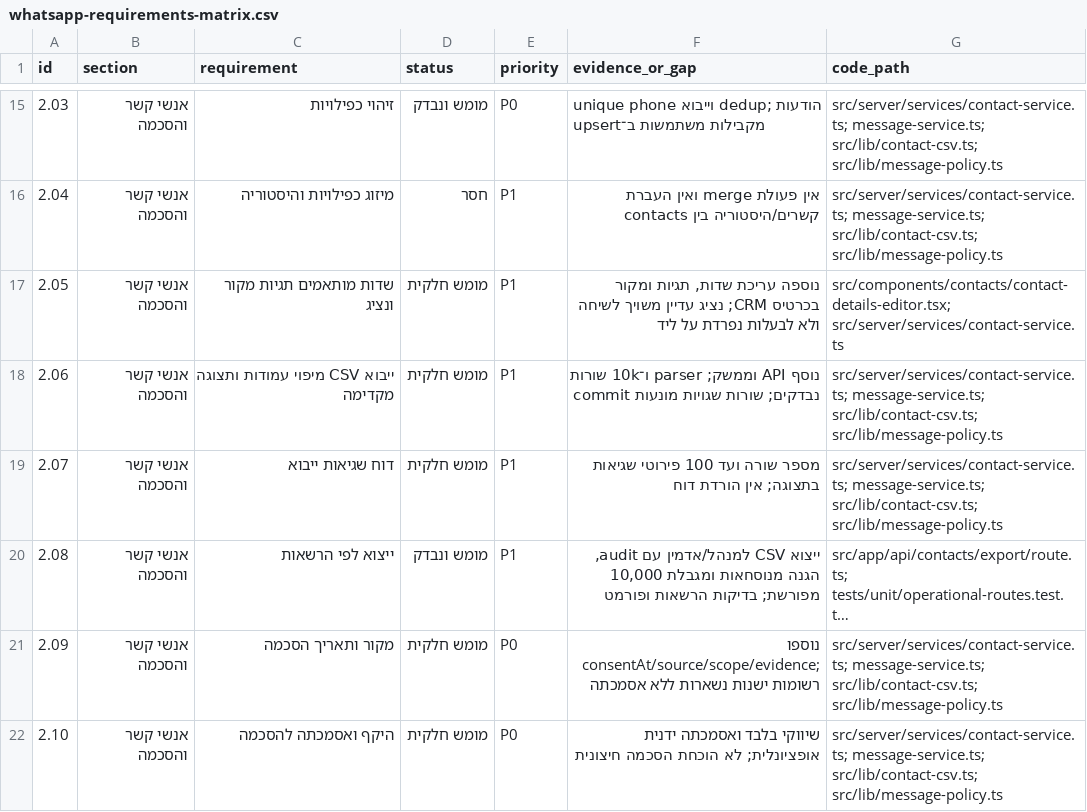
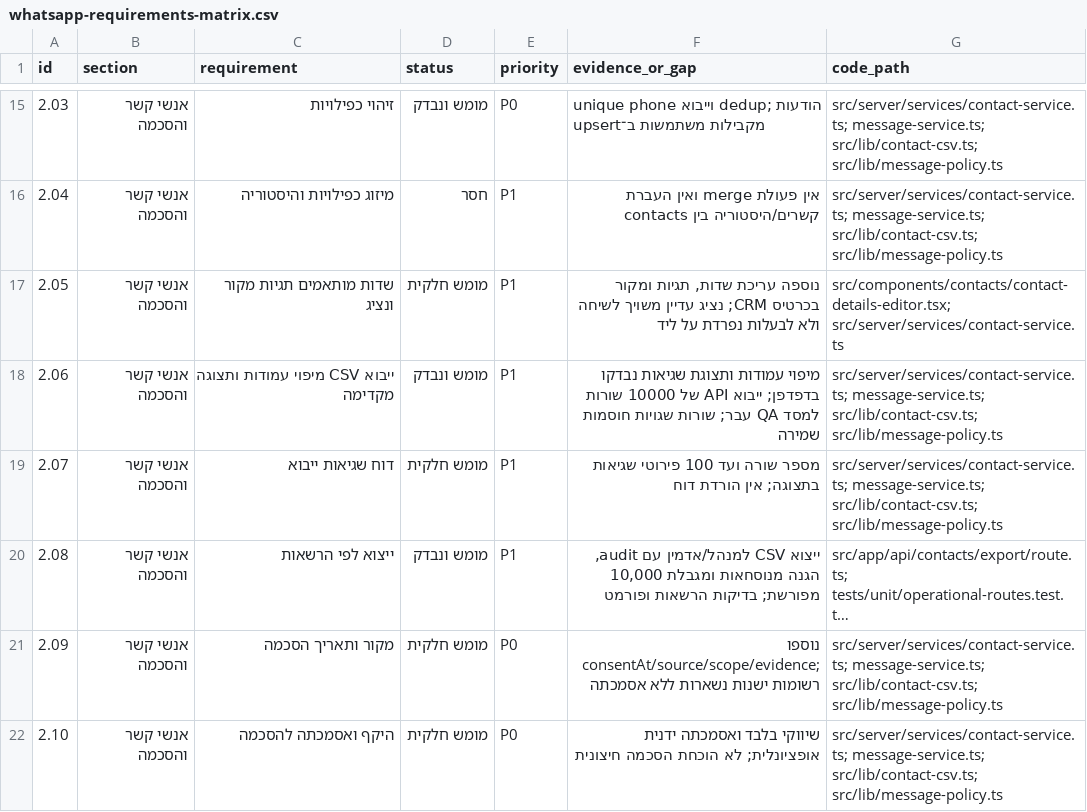
Before and after one commit to edencohen533-create/solinainbox, a CSV file: docs/qa/whatsapp-requirements-matrix.csv, drawn as a sheet; only a part is shown, gaps mark what is left out; long unchanged cells end in ….

```diff
--- a/docs/qa/whatsapp-requirements-matrix.csv
+++ b/docs/qa/whatsapp-requirements-matrix.csv
@@ -17,3 +17,3 @@ id,section,requirement,status,priority,evidence_or_gap,code_path
 2.05,אנשי קשר והסכמה,שדות מותאמים תגיות מקור ונציג,מומש חלקית,P1,"נוספה עריכת שדות, תגיות ומקור בכרטיס CRM; נציג עדיין משויך לשיחה ולא לבעלות נפרדת על ליד",src/components/contacts/contact-details-editor.tsx; src/server/services/contact-service.ts
-2.06,אנשי קשר והסכמה,ייבוא CSV מיפוי עמודות ותצוגה מקדימה,מומש חלקית,P1,נוסף API וממשק; parser ו־10k שורות נבדקים; שורות שגויות מונעות commit,src/server/services/contact-service.ts; message-service.ts; src/lib/contact-csv.ts; src/lib/message-policy.ts
+2.06,אנשי קשר והסכמה,ייבוא CSV מיפוי עמודות ותצוגה מקדימה,מומש ונבדק,P1,מיפוי עמודות ותצוגת שגיאות נבדקו בדפדפן; ייבוא API של 10000 שורות למסד QA עבר; שורות שגויות חוסמות שמירה,src/server/services/contact-service.ts; message-service.ts; src/lib/contact-csv.ts; src/lib/message-policy.ts
 2.07,אנשי קשר והסכמה,דוח שגיאות ייבוא,מומש חלקית,P1,מספר שורה ועד 100 פירוטי שגיאות בתצוגה; אין הורדת דוח,src/server/services/contact-service.ts; message-service.ts; src/lib/contact-csv.ts; src/lib/message-policy.ts
```
Also changed, not shown: 4 other files.
